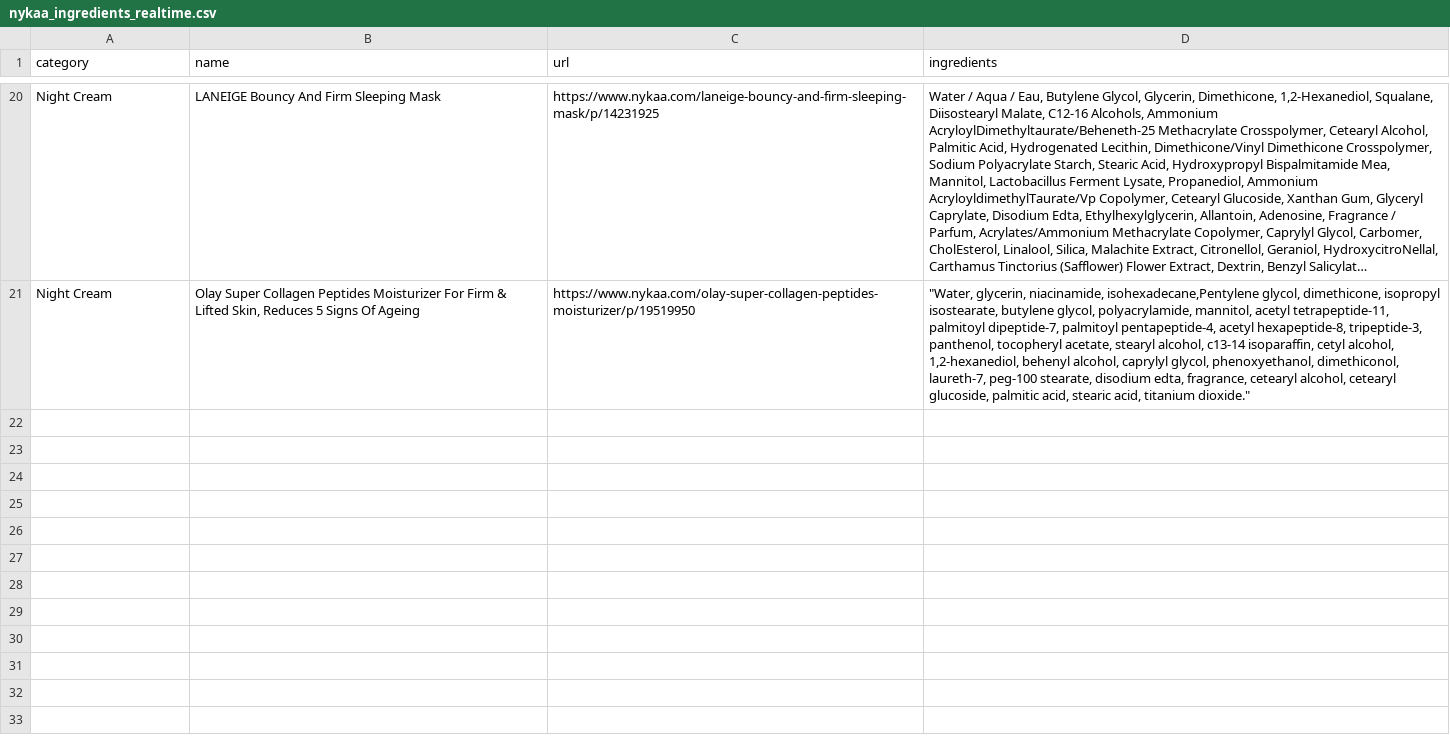
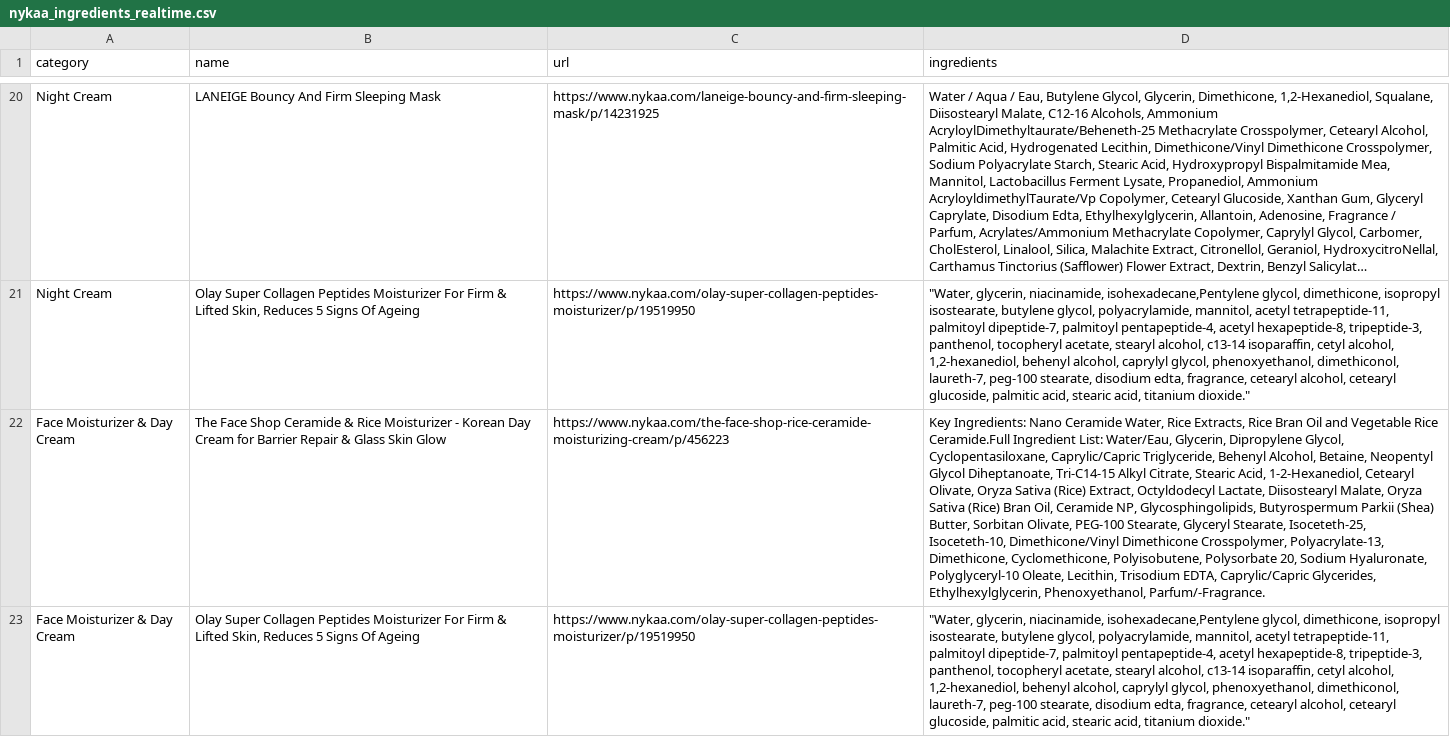
Before and after one commit to Durgaram26/nykka_web, a CSV file: data/nykaa_ingredients_realtime.csv, drawn as a sheet; only a part is shown, gaps mark what is left out; long unchanged cells end in …; the diff names each change by its address in the sheet, - before the commit and + after, or states it on an @@ line.

```diff
--- a/data/nykaa_ingredients_realtime.csv
+++ b/data/nykaa_ingredients_realtime.csv
+row 22: Face Moisturizer & Day Cream | The Face Shop Ceramide & Rice Moisturizer - Korean Day Cream for Barrier Repair & Glass Skin Glow | https://www.nykaa.com/the-face-shop-rice-ceramide-moisturizing-cream/p/456223 | Key Ingredients: Nano Ceramide Water, Rice Extracts, Rice Bran Oil and Vegetable Rice Ceramide.Full Ingredient List: Water/Eau, Glycerin, Dipropylene Glycol, Cyclopentasiloxane, Caprylic/Capric Triglyceride, Behenyl Alcohol, Betaine, Neopentyl Glycol Diheptanoate, Tri-C14-15 Alkyl Citrate, Stearic Acid, 1-2-Hexanediol, Cetearyl Olivate, Oryza Sativa (Rice) Extract, Octyldodecyl Lactate, Diisostearyl Malate, Oryza Sativa (Rice) Bran Oil, Ceramide NP, Glycosphingolipids, Butyrospermum Parkii (Shea) Butter, Sorbitan Olivate, PEG-100 Stearate, Glyceryl Stearate, Isoceteth-25, Isoceteth-10, Dimethicone/Vinyl Dimethicone Crosspolymer, Polyacrylate-13, Dimethicone, Cyclomethicone, Polyisobutene, Polysorbate 20, Sodium Hyaluronate, Polyglyceryl-10 Oleate, Lecithin, Trisodium EDTA, Caprylic/Capric Glycerides, Ethylhexylglycerin, Phenoxyethanol, Parfum/-Fragrance.
+row 23: Face Moisturizer & Day Cream | Olay Super Collagen Peptides Moisturizer For Firm & Lifted Skin, Reduces 5 Signs Of Ageing | https://www.nykaa.com/olay-super-collagen-peptides-moisturizer/p/19519950 | "Water, glycerin, niacinamide, isohexadecane,Pentylene glycol, dimethicone, isopropyl isostearate, butylene glycol, polyacrylamide, mannitol, acetyl tetrapeptide-11, palmitoyl dipeptide-7, palmitoyl pentapeptide-4, acetyl hexapeptide-8, tripeptide-3, panthenol, tocopheryl acetate, stearyl alcohol, c13-14 isoparaffin, cetyl alcohol, 1,2-hexanediol, behenyl alcohol, caprylyl glycol, phenoxyethanol, dimethiconol, laureth-7, peg-100 stearate, disodium edta, fragrance, cetearyl alcohol, cetearyl glucoside, palmitic acid, stearic acid, titanium dioxide."
```
Also changed, not shown: 4 other files.
